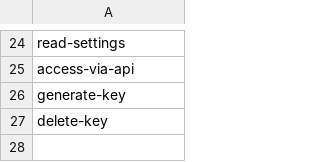
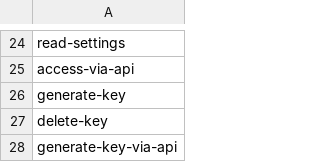
Before and after one commit to Bridgeconn/vachan-api, a CSV file: db/csvs/auth_permissions.csv, drawn as a sheet; only a part is shown, gaps mark what is left out.

```diff
--- a/db/csvs/auth_permissions.csv
+++ b/db/csvs/auth_permissions.csv
@@ -27 +27,2 @@ generate-key
 delete-key
+generate-key-via-api
```
Also changed, not shown: db/csvs/access_rules.csv, db/csvs/api_permissions.csv, 2 other files.
